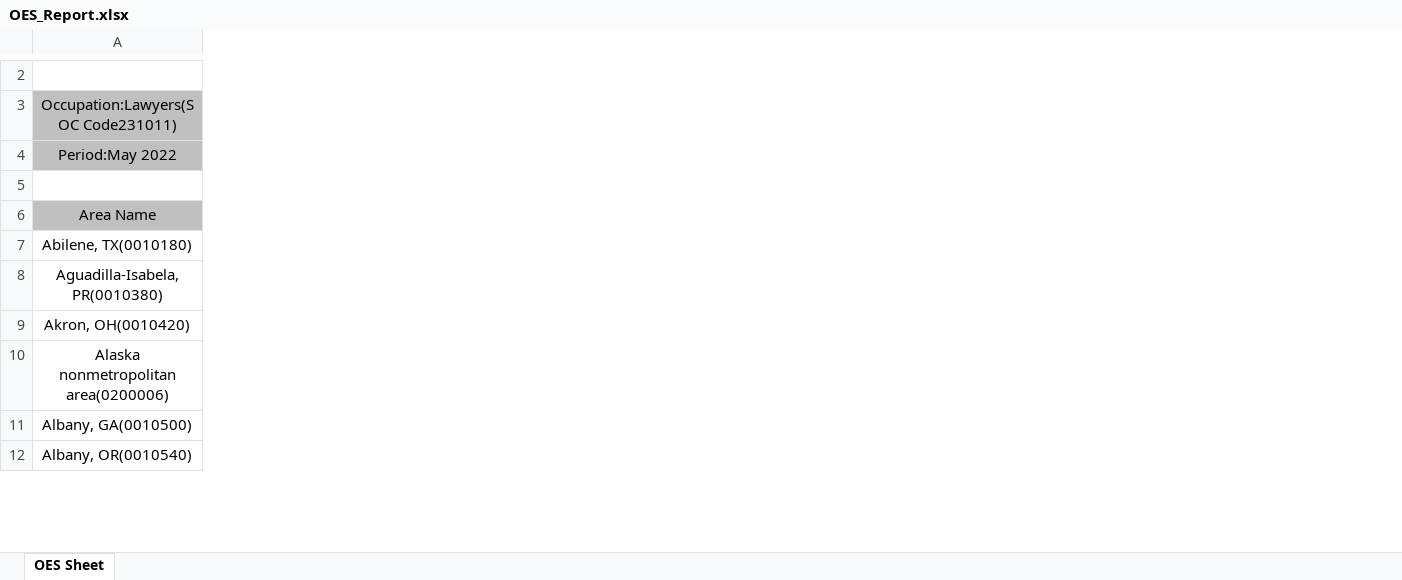
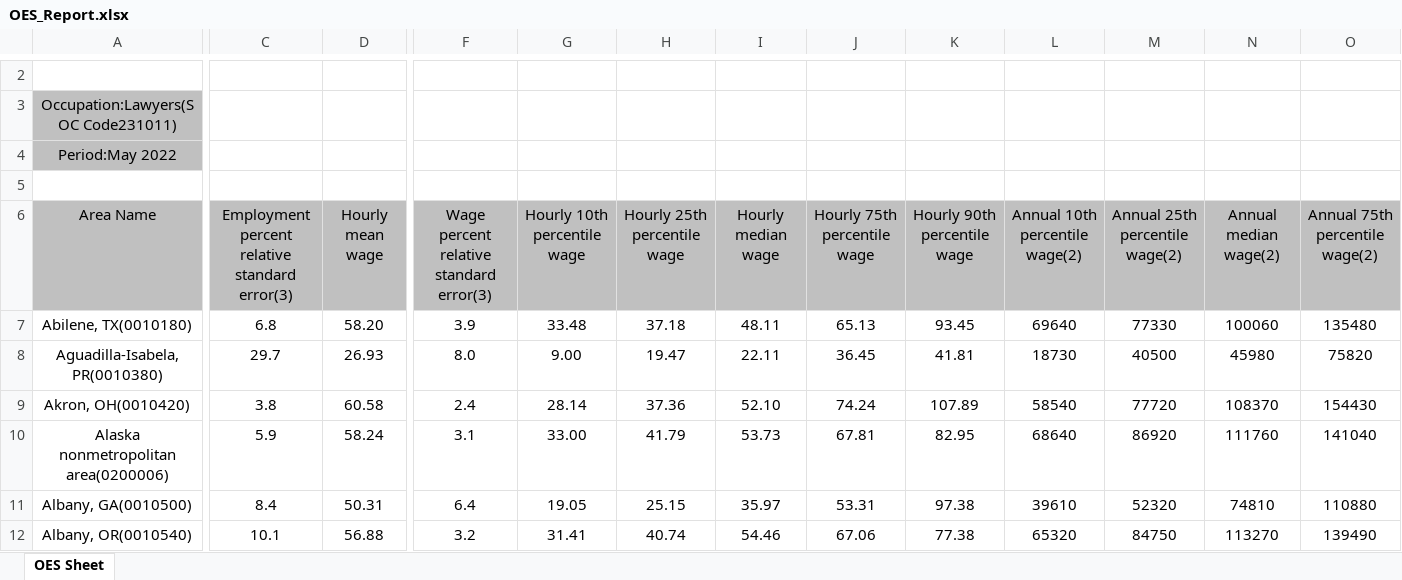
Before and after one commit to gcapone2/cybergisx, an Excel workbook: OES_Report.xlsx, sheet OES Sheet, drawn as a sheet; only a part is shown, gaps mark what is left out; values as stored, in another font and other column widths than the file's, no borders; the diff covers the shown part only; the diff names each change by its address in the sheet, - before the commit and + after, or states it on an @@ line.

Commit message:
Add files via upload

```diff
--- a/OES_Report.xlsx (sheet OES Sheet)
+++ b/OES_Report.xlsx (sheet OES Sheet)
+column C, rows 6-12: Employment percent relative standard error(3) | 6.8 | 29.7 | 3.8 | 5.9 | 8.4 | 10.1
+column D (Hourly mean wage), rows 7-12: 58.20 | 26.93 | 60.58 | 58.24 | 50.31 | 56.88
+column F, rows 6-12: Wage percent relative standard error(3) | 3.9 | 8.0 | 2.4 | 3.1 | 6.4 | 3.2
+column G (Hourly 10th percentile wage), rows 7-12: 33.48 | 9.00 | 28.14 | 33.00 | 19.05 | 31.41
+column H (Hourly 25th percentile wage), rows 7-12: 37.18 | 19.47 | 37.36 | 41.79 | 25.15 | 40.74
+column I (Hourly median wage), rows 7-12: 48.11 | 22.11 | 52.10 | 53.73 | 35.97 | 54.46
+column J (Hourly 75th percentile wage), rows 7-12: 65.13 | 36.45 | 74.24 | 67.81 | 53.31 | 67.06
+column K (Hourly 90th percentile wage), rows 7-12: 93.45 | 41.81 | 107.89 | 82.95 | 97.38 | 77.38
+column L (Annual 10th percentile wage(2)), rows 7-12: 69640 | 18730 | 58540 | 68640 | 39610 | 65320
+column M (Annual 25th percentile wage(2)), rows 7-12: 77330 | 40500 | 77720 | 86920 | 52320 | 84750
+column N (Annual median wage(2)), rows 7-12: 100060 | 45980 | 108370 | 111760 | 74810 | 113270
+column O (Annual 75th percentile wage(2)), rows 7-12: 135480 | 75820 | 154430 | 141040 | 110880 | 139490
```
Also changed, not shown: 2 added rows, 1 added column, 1 edited cell and merged cells elsewhere in this sheet.
